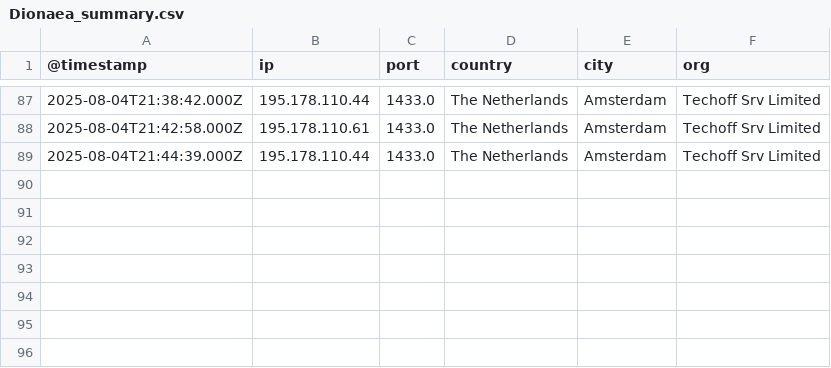
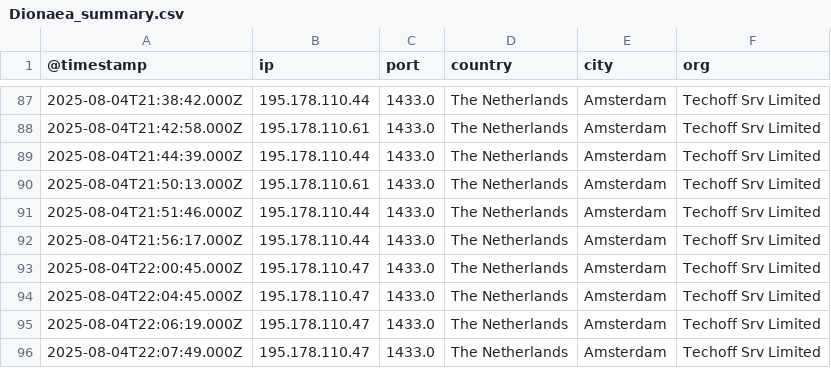
Before and after one commit to ademskey/Honeypot_Attack_Characterization_Data_Engine, a CSV file: web_app/data/historical_data/honeypot_summaries/Dionaea_summary.csv, drawn as a sheet; only a part is shown, gaps mark what is left out.

```diff
--- a/web_app/data/historical_data/honeypot_summaries/Dionaea_summary.csv
+++ b/web_app/data/historical_data/honeypot_summaries/Dionaea_summary.csv
@@ -89 +89,8 @@
 2025-08-04T21:44:39.000Z,195.178.110.44,1433.0,The Netherlands,Amsterdam,Techoff Srv Limited
+2025-08-04T21:50:13.000Z,195.178.110.61,1433.0,The Netherlands,Amsterdam,Techoff Srv Limited
+2025-08-04T21:51:46.000Z,195.178.110.44,1433.0,The Netherlands,Amsterdam,Techoff Srv Limited
+2025-08-04T21:56:17.000Z,195.178.110.44,1433.0,The Netherlands,Amsterdam,Techoff Srv Limited
+2025-08-04T22:00:45.000Z,195.178.110.47,1433.0,The Netherlands,Amsterdam,Techoff Srv Limited
+2025-08-04T22:04:45.000Z,195.178.110.47,1433.0,The Netherlands,Amsterdam,Techoff Srv Limited
+2025-08-04T22:06:19.000Z,195.178.110.47,1433.0,The Netherlands,Amsterdam,Techoff Srv Limited
+2025-08-04T22:07:49.000Z,195.178.110.47,1433.0,The Netherlands,Amsterdam,Techoff Srv Limited
```
Also changed, not shown: web_app/data/historical_data/destport_hits.csv, web_app/data/historical_data/honeypot_summaries/Heralding_summary.csv, 31 other files.
